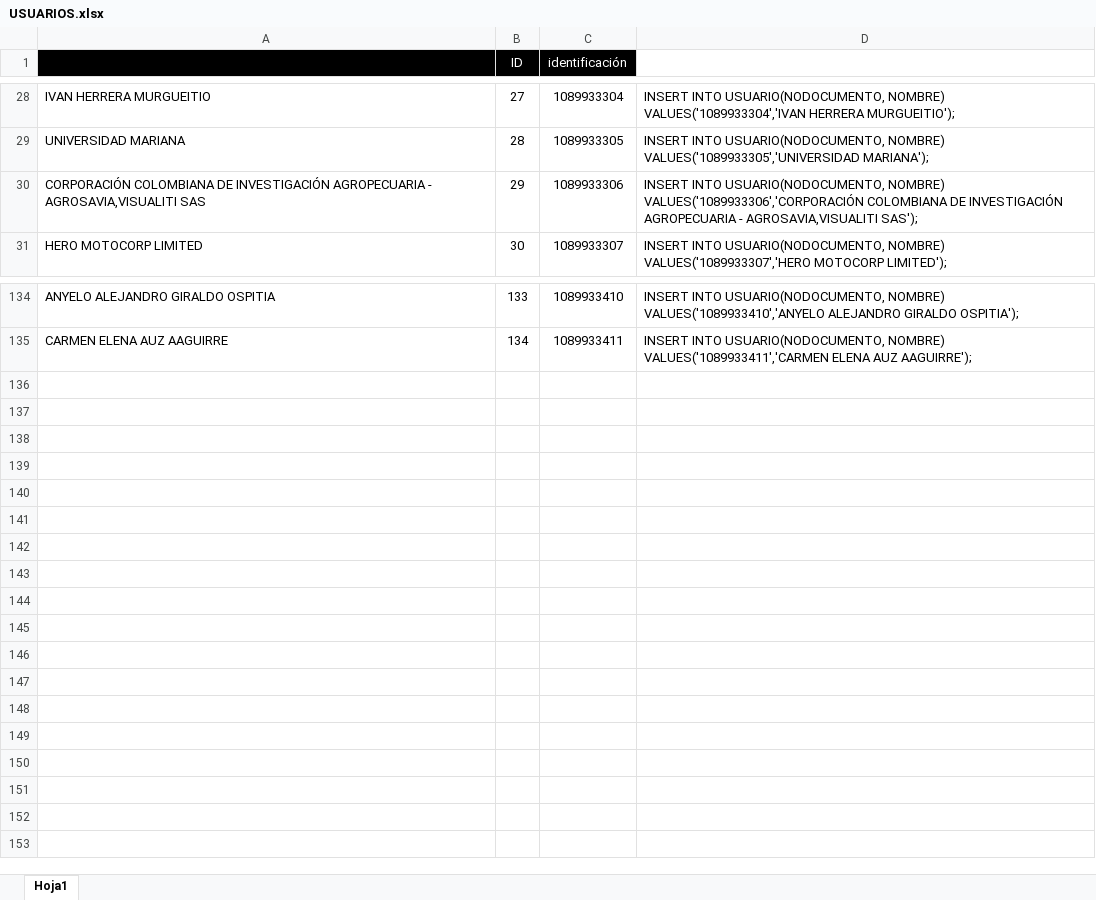
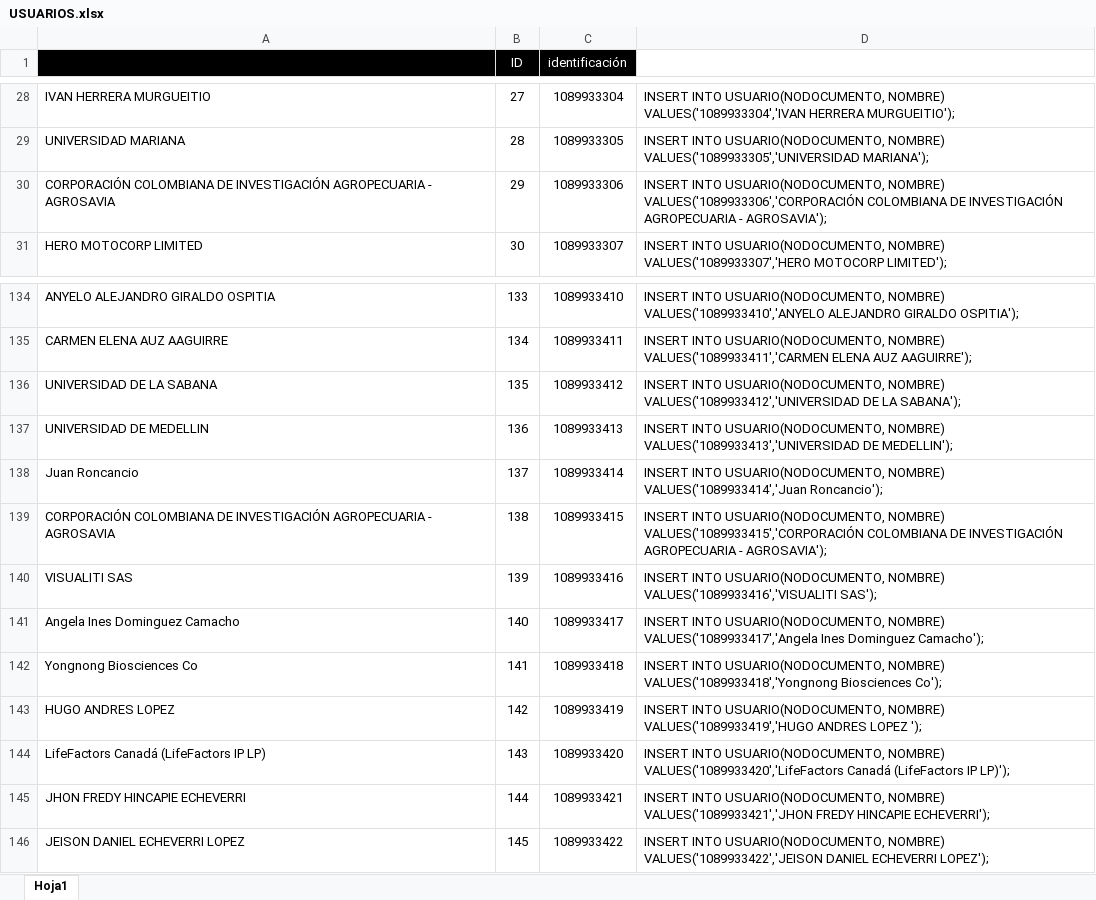
Before and after one commit to alanpg261/RegiMind, an Excel workbook: ReadMe.txt/USUARIOS.xlsx, sheet Hoja1, drawn as a sheet; only a part is shown, gaps mark what is left out; values as stored, in another font and other column widths than the file's, no borders; the diff names each change by its address in the sheet, - before the commit and + after, or states it on an @@ line.

```diff
--- a/ReadMe.txt/USUARIOS.xlsx (sheet Hoja1)
+++ b/ReadMe.txt/USUARIOS.xlsx (sheet Hoja1)
-A30 (Nombre): …AGROPECUARIA - AGROSAVIA,VISUALITI SAS
+A30 (Nombre): …AGROPECUARIA - AGROSAVIA
-D30: …AGROPECUARIA - AGROSAVIA,VISUALITI SAS');
+D30: …AGROPECUARIA - AGROSAVIA');
+row 136: UNIVERSIDAD DE LA SABANA | 135 | 1089933412 | INSERT INTO USUARIO(NODOCUMENTO, NOMBRE) VALUES('1089933412','UNIVERSIDAD DE LA SABANA');
+row 137: UNIVERSIDAD DE MEDELLIN | 136 | 1089933413 | INSERT INTO USUARIO(NODOCUMENTO, NOMBRE) VALUES('1089933413','UNIVERSIDAD DE MEDELLIN');
+row 138: Juan Roncancio | 137 | 1089933414 | INSERT INTO USUARIO(NODOCUMENTO, NOMBRE) VALUES('1089933414','Juan Roncancio');
+row 139: CORPORACIÓN COLOMBIANA DE INVESTIGACIÓN AGROPECUARIA - AGROSAVIA | 138 | 1089933415 | INSERT INTO USUARIO(NODOCUMENTO, NOMBRE) VALUES('1089933415','CORPORACIÓN COLOMBIANA DE INVESTIGACIÓN AGROPECUARIA - AGROSAVIA');
+row 140: VISUALITI SAS | 139 | 1089933416 | INSERT INTO USUARIO(NODOCUMENTO, NOMBRE) VALUES('1089933416','VISUALITI SAS');
+row 141: Angela Ines Dominguez Camacho | 140 | 1089933417 | INSERT INTO USUARIO(NODOCUMENTO, NOMBRE) VALUES('1089933417','Angela Ines Dominguez Camacho');
+row 142: Yongnong Biosciences Co | 141 | 1089933418 | INSERT INTO USUARIO(NODOCUMENTO, NOMBRE) VALUES('1089933418','Yongnong Biosciences Co');
+row 143: HUGO ANDRES LOPEZ | 142 | 1089933419 | INSERT INTO USUARIO(NODOCUMENTO, NOMBRE) VALUES('1089933419','HUGO ANDRES LOPEZ ');
+row 144: LifeFactors Canadá (LifeFactors IP LP) | 143 | 1089933420 | INSERT INTO USUARIO(NODOCUMENTO, NOMBRE) VALUES('1089933420','LifeFactors Canadá (LifeFactors IP LP)');
+row 145: JHON FREDY HINCAPIE ECHEVERRI | 144 | 1089933421 | INSERT INTO USUARIO(NODOCUMENTO, NOMBRE) VALUES('1089933421','JHON FREDY HINCAPIE ECHEVERRI');
+row 146: JEISON DANIEL ECHEVERRI LOPEZ | 145 | 1089933422 | INSERT INTO USUARIO(NODOCUMENTO, NOMBRE) VALUES('1089933422','JEISON DANIEL ECHEVERRI LOPEZ');
```
Also changed, not shown: ReadMe.txt/PATENTES.xlsx, 1 other file.
